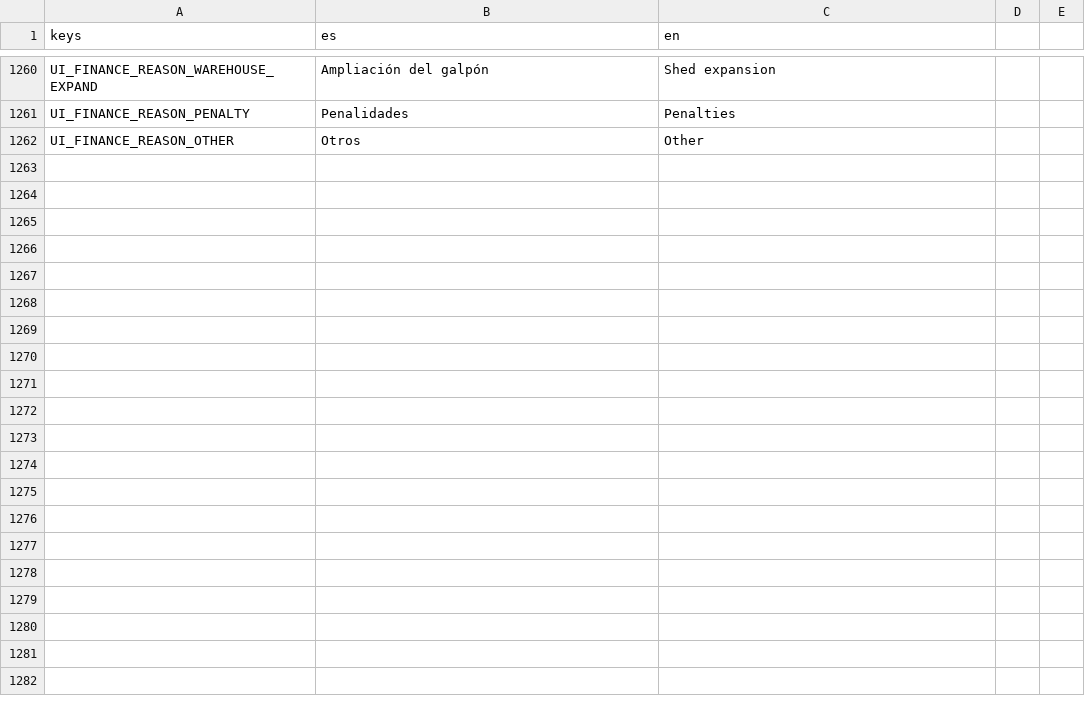
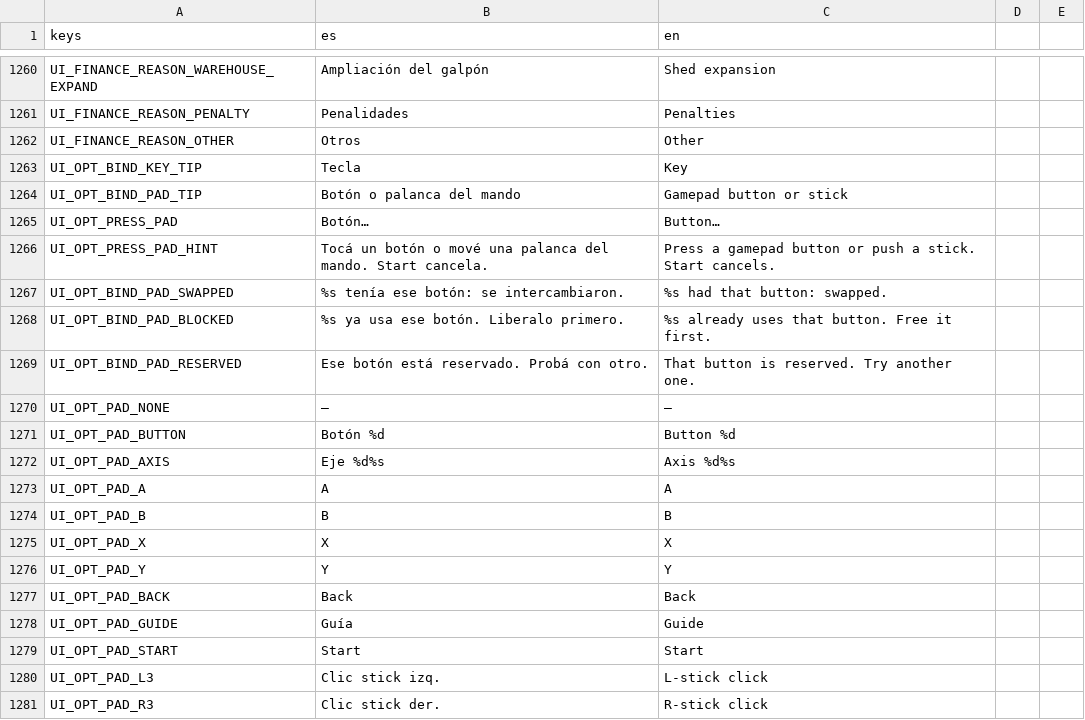
Before and after one commit to Delestal94/Prometeus, a CSV file: do-not-drop/translations/strings_ui.csv, drawn as a sheet; only a part is shown, gaps mark what is left out; the diff covers the shown part only.

```diff
--- a/do-not-drop/translations/strings_ui.csv
+++ b/do-not-drop/translations/strings_ui.csv
@@ -1280 +1280,20 @@ UI_FINANCE_REASON_PENALTY,Penalidades,Penalties
 UI_FINANCE_REASON_OTHER,Otros,Other
+UI_OPT_BIND_KEY_TIP,Tecla,Key
+UI_OPT_BIND_PAD_TIP,Botón o palanca del mando,Gamepad button or stick
+UI_OPT_PRESS_PAD,Botón…,Button…
+UI_OPT_PRESS_PAD_HINT,Tocá un botón o mové una palanca del mando. Start cancela.,Press a gamepad button or push a stick. Start cancels.
+UI_OPT_BIND_PAD_SWAPPED,%s tenía ese botón: se intercambiaron.,%s had that button: swapped.
+UI_OPT_BIND_PAD_BLOCKED,%s ya usa ese botón. Liberalo primero.,%s already uses that button. Free it first.
+UI_OPT_BIND_PAD_RESERVED,Ese botón está reservado. Probá con otro.,That button is reserved. Try another one.
+UI_OPT_PAD_NONE,—,—
+UI_OPT_PAD_BUTTON,Botón %d,Button %d
+UI_OPT_PAD_AXIS,Eje %d%s,Axis %d%s
+UI_OPT_PAD_A,A,A
+UI_OPT_PAD_B,B,B
+UI_OPT_PAD_X,X,X
+UI_OPT_PAD_Y,Y,Y
+UI_OPT_PAD_BACK,Back,Back
+UI_OPT_PAD_GUIDE,Guía,Guide
+UI_OPT_PAD_START,Start,Start
+UI_OPT_PAD_L3,Clic stick izq.,L-stick click
+UI_OPT_PAD_R3,Clic stick der.,R-stick click
```
Also changed, not shown: 16 added rows and 2 edited cells elsewhere in this file, 7 other files.
